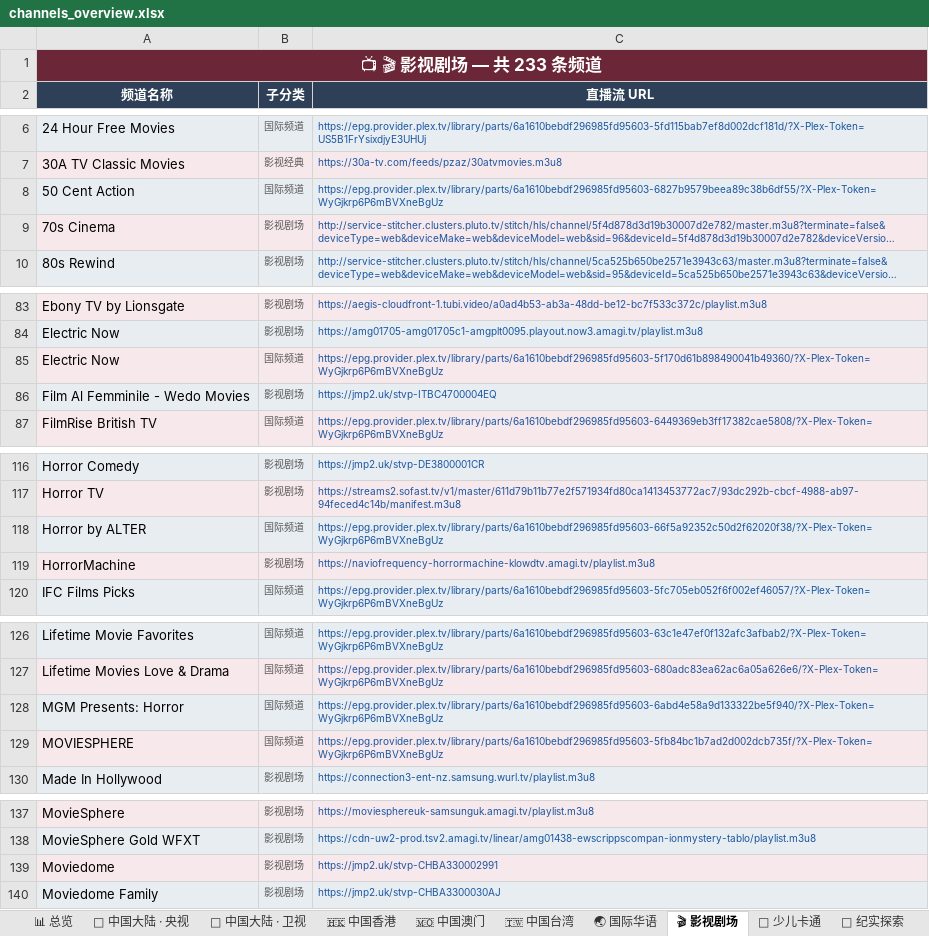
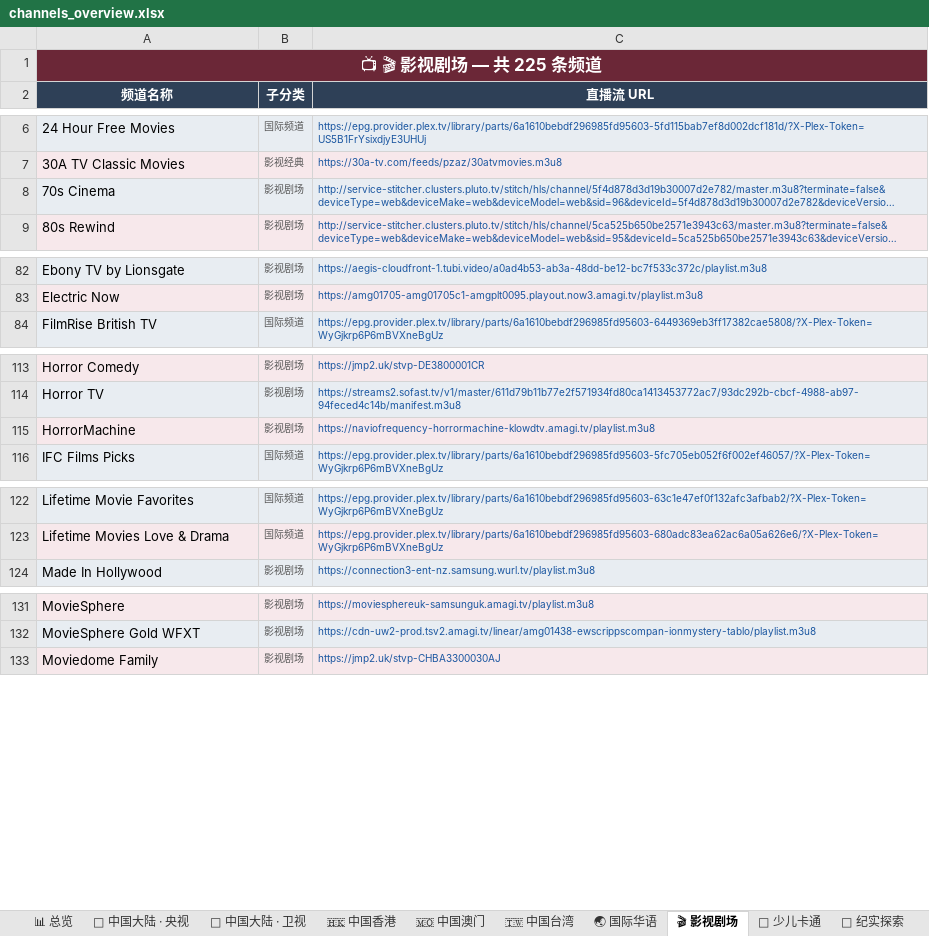
Before and after one commit to amazonjdshop/tv, an Excel workbook: channels_overview.xlsx, sheet 🎬 影视剧场, drawn as a sheet; only a part is shown, gaps mark what is left out; long unchanged cells end in …; values as stored, in another font and other column widths than the file's, no borders; the diff covers the shown part only; the diff names each change by its address in the sheet, - before the commit and + after, or states it on an @@ line.

```diff
--- a/channels_overview.xlsx (sheet 🎬 影视剧场)
+++ b/channels_overview.xlsx (sheet 🎬 影视剧场)
-A1 (频道名称): 📺 🎬 影视剧场 — 共 233 条频道
+A1 (频道名称): 📺 🎬 影视剧场 — 共 225 条频道
-row 8: 50 Cent Action | 国际频道 | https://epg.provider.plex.tv/library/parts/6a1610bebdf296985fd95603-6827b9579beea89c38b6df55/?X-Plex-Token=WyGjkrp6P6mBVXneBgUz
-row 85: Electric Now | 国际频道 | https://epg.provider.plex.tv/library/parts/6a1610bebdf296985fd95603-5f170d61b898490041b49360/?X-Plex-Token=WyGjkrp6P6mBVXneBgUz
-row 86: Film Al Femminile - Wedo Movies | 影视剧场 | https://jmp2.uk/stvp-ITBC4700004EQ
-row 118: Horror by ALTER | 国际频道 | https://epg.provider.plex.tv/library/parts/6a1610bebdf296985fd95603-66f5a92352c50d2f62020f38/?X-Plex-Token=WyGjkrp6P6mBVXneBgUz
-row 128: MGM Presents: Horror | 国际频道 | https://epg.provider.plex.tv/library/parts/6a1610bebdf296985fd95603-6abd4e58a9d133322be5f940/?X-Plex-Token=WyGjkrp6P6mBVXneBgUz
-row 129: MOVIESPHERE | 国际频道 | https://epg.provider.plex.tv/library/parts/6a1610bebdf296985fd95603-5fb84bc1b7ad2d002dcb735f/?X-Plex-Token=WyGjkrp6P6mBVXneBgUz
-row 139: Moviedome | 影视剧场 | https://jmp2.uk/stvp-CHBA330002991
```
Also changed, not shown: 1 removed row elsewhere in this sheet, sheet 📡 中国大陆 · 卫视, sheet 📡 中国大陆 · 地方综合台, sheet 🌐 国际英文频道, sheet 🌍 多语种国际频道, sheet 📡 中国大陆 · 浙江, sheet 🇰🇷 韩国 · 🇰🇵 朝鲜, 11 more sheets, 7 other files.
